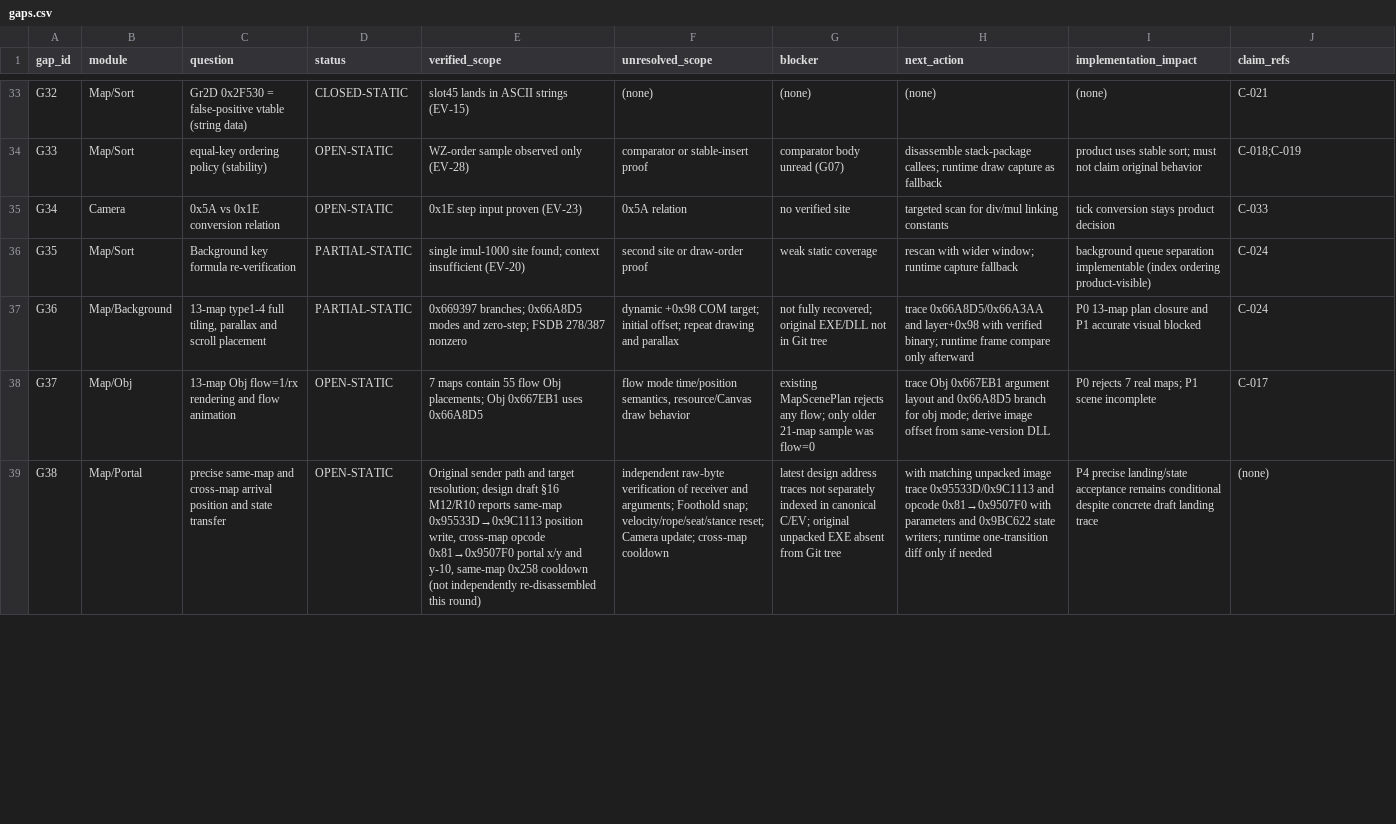
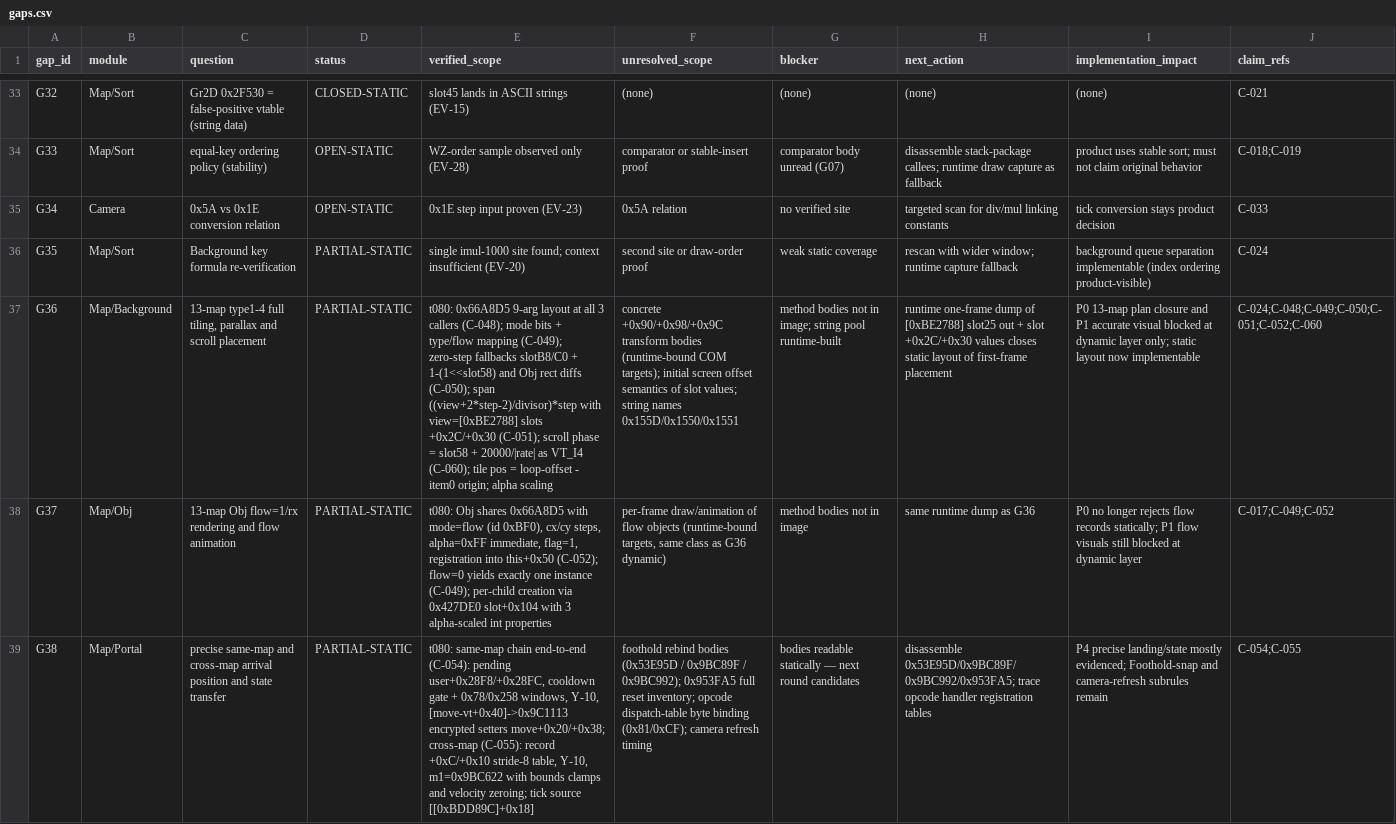
Before and after one commit to lithdoo-labs/adventure-island, a CSV file: research/source-of-truth/gaps.csv, drawn as a sheet; only a part is shown, gaps mark what is left out; the diff covers the shown part only; the diff names each change by its address in the sheet, - before the commit and + after, or states it on an @@ line.

Commit message:
research: close targeted CMS079 static evidence gaps with independent review
t080 round: real instruction-level forensics on the hash-verified unpacked
EXE + Gr2D (previously blocked as 'binaries unavailable'; found in .work
with matching SHA-256), with a two-round independent reviewer (blind +
adversarial + final commit-scope check; verdicts ACCEPT x2,
ACCEPT-WITH-CORRECTIONS x2 with corrections applied, one REJECT resolved
by byte evidence).

New evidence EV-33..EV-41 and claims C-048..C-060 (all CLOSED-STATIC A
after reviewer acceptance):
- G36/G37: 0x66A8D5 tiling helper fully reconstructed (9-arg thiscall,
  3 callers, mode bits, zero-step fallbacks, span formula, per-tile object
  flow); Obj.flow shares the path (55 placements all flow=1); FSDB 387/1817
  audited (no type5-7, zero-step is the primary path, idiv hazard unreachable)
- G38: same-map + cross-map portal arrival chains verified end-to-end
  (Y-10, 0x78/0x258 cooldown, encrypted setters move+0x20/+0x38, bounds
  clamps, velocity reset, per-state vtable gating)
- G40/G41: climb y+=3*verticalKey (const 3.0), rope endpoint clamps, seat
  state machine (user+0x2944, x+-10/y+-30), vertical-query halfWidth is a
  caller parameter (portal site passes 1; R12 conflict resolved as
  call-site-dependent)
- G39: animation registration chain bound; 0x66B544 five-attribute census
  (reviewer REJECT corrected lead's window-truncated 2-count; historical
  claim byte-supported)
- R13/G27: 0x427EB3 arg1 is an OUT pointer - the static contradiction
  reframed to a runtime out-write binding (single-dword dump settles G24+G27)

Ledger sync: issue-crosswalk G36-G41 mapped (no fabricated runtime ids),
gap register view updated, gap statuses OPEN-STATIC -> PARTIAL-STATIC for
G37/G38/G39/G27 reflecting proven sub-behaviors (dynamic layers stay open;
nothing closed without review). Stage products: forensics/ records x5 +
reviewer archives x2, TARGETED-STATIC-FORENSICS-V2, INDEPENDENT-STATIC-
REVIEW, STATIC-FORENSICS-REPRODUCTION, updated matrix (65 rows, P4-04 ->
RE-READY), CRITICAL-REVERSE-GAPS, readiness report, decision backlog.

Validator: PASS (0 errors); 24 unit tests OK. Frozen ABI untouched;
LoomRealm pin unchanged (9364819).

```diff
--- a/research/source-of-truth/gaps.csv
+++ b/research/source-of-truth/gaps.csv
-E37 (verified_scope): 0x669397 branches; 0x66A8D5 modes and zero-step; FSDB 278/387 nonzero
+E37 (verified_scope): t080: 0x66A8D5 9-arg layout at all 3 callers (C-048); mode bits + type/flow mapping (C-049); zero-step fallbacks slotB8/C0 + 1-(1<<slot58) and Obj rect diffs (C-050); span ((view+2*step-2)/divisor)*step with view=[0xBE2788] slots +0x2C/+0x30 (C-051); scroll phase = slot58 + 20000/|rate| as VT_I4 (C-060); tile pos = loop-offset - item0 origin; alpha scaling
-F37 (unresolved_scope): dynamic +0x98 COM target; initial offset; repeat drawing and parallax
+F37 (unresolved_scope): concrete +0x90/+0x98/+0x9C transform bodies (runtime-bound COM targets); initial screen offset semantics of slot values; string names 0x155D/0x1550/0x1551
-G37 (blocker): not fully recovered; original EXE/DLL not in Git tree
+G37 (blocker): method bodies not in image; string pool runtime-built
-H37 (next_action): trace 0x66A8D5/0x66A3AA and layer+0x98 with verified binary; runtime frame compare only afterward
+H37 (next_action): runtime one-frame dump of [0xBE2788] slot25 out + slot +0x2C/+0x30 values closes static layout of first-frame placement
-I37 (implementation_impact): …visual blocked
+I37 (implementation_impact): …visual blocked at dynamic layer only; static layout now implementable
-J37 (claim_refs): C-024
+J37 (claim_refs): C-024;C-048;C-049;C-050;C-051;C-052;C-060
-D38:D39 (status): OPEN-STATIC
+D38:D39 (status): PARTIAL-STATIC
-E38 (verified_scope): 7 maps contain 55 flow Obj placements; Obj 0x667EB1 uses 0x66A8D5
+E38 (verified_scope): t080: Obj shares 0x66A8D5 with mode=flow (id 0xBF0), cx/cy steps, alpha=0xFF immediate, flag=1, registration into this+0x50 (C-052); flow=0 yields exactly one instance (C-049); per-child creation via 0x427DE0 slot+0x104 with 3 alpha-scaled int properties
-F38 (unresolved_scope): flow mode time/position semantics, resource/Canvas draw behavior
+F38 (unresolved_scope): per-frame draw/animation of flow objects (runtime-bound targets, same class as G36 dynamic)
-G38 (blocker): existing MapScenePlan rejects any flow; only older 21-map sample was flow=0
+G38 (blocker): method bodies not in image
-H38 (next_action): trace Obj 0x667EB1 argument layout and 0x66A8D5 branch for obj mode; derive image offset from same-version DLL
+H38 (next_action): same runtime dump as G36
-I38 (implementation_impact): P0 rejects 7 real maps; P1 scene incomplete
+I38 (implementation_impact): P0 no longer rejects flow records statically; P1 flow visuals still blocked at dynamic layer
-J38 (claim_refs): C-017
+J38 (claim_refs): C-017;C-049;C-052
-E39 (verified_scope): Original sender path and target resolution; design draft §16 M12/R10 reports same-map 0x95533D→0x9C1113 position write, cross-map opcode 0x81→0x9507F0 portal x/y and y-10, same-map 0x258 cooldown (not independently re-disassembled this round)
+E39 (verified_scope): t080: same-map chain end-to-end (C-054): pending user+0x28F8/+0x28FC, cooldown gate + 0x78/0x258 windows, Y-10, [move-vt+0x40]->0x9C1113 encrypted setters move+0x20/+0x38; cross-map (C-055): record +0xC/+0x10 stride-8 table, Y-10, m1=0x9BC622 with bounds clamps and velocity zeroing; tick source [[0xBDD89C]+0x18]
-F39 (unresolved_scope): independent raw-byte verification of receiver and arguments; Foothold snap; velocity/rope/seat/stance reset; Camera update; cross-map cooldown
+F39 (unresolved_scope): foothold rebind bodies (0x53E95D / 0x9BC89F / 0x9BC992); 0x953FA5 full reset inventory; opcode dispatch-table byte binding (0x81/0xCF); camera refresh timing
-G39 (blocker): latest design address traces not separately indexed in canonical C/EV; original unpacked EXE absent from Git tree
+G39 (blocker): bodies readable statically — next round candidates
-H39 (next_action): with matching unpacked image trace 0x95533D/0x9C1113 and opcode 0x81→0x9507F0 with parameters and 0x9BC622 state writers; runtime one-transition diff only if needed
+H39 (next_action): disassemble 0x53E95D/0x9BC89F/0x9BC992/0x953FA5; trace opcode handler registration tables
-I39 (implementation_impact): …precise landing/state acceptance remains conditional despite concrete draft landing trace
+I39 (implementation_impact): …precise landing/state mostly evidenced; Foothold-snap and camera-refresh subrules remain
-J39 (claim_refs): (none)
+J39 (claim_refs): C-054;C-055
```
Also changed, not shown: 29 edited cells elsewhere in this file, research/result/clean-room/GAP-REGISTER.csv, research/result/clean-room/ISSUE-CROSSWALK.csv, 20 other files.
